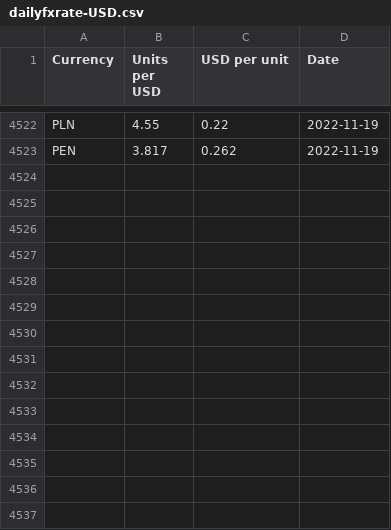
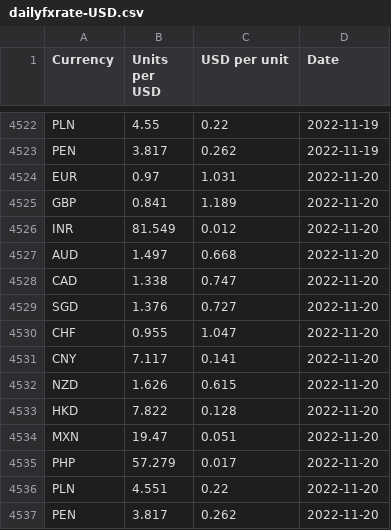
Before and after one commit to nattanarcilla/brc-pythonscripts, a CSV file: dailyfxrate-USD.csv, drawn as a sheet; only a part is shown, gaps mark what is left out; the diff names each change by its address in the sheet, - before the commit and + after, or states it on an @@ line.

```diff
--- a/dailyfxrate-USD.csv
+++ b/dailyfxrate-USD.csv
+row 4524: EUR | 0.97 | 1.031 | 2022-11-20
+row 4525: GBP | 0.841 | 1.189 | 2022-11-20
+row 4526: INR | 81.549 | 0.012 | 2022-11-20
+row 4527: AUD | 1.497 | 0.668 | 2022-11-20
+row 4528: CAD | 1.338 | 0.747 | 2022-11-20
+row 4529: SGD | 1.376 | 0.727 | 2022-11-20
+row 4530: CHF | 0.955 | 1.047 | 2022-11-20
+row 4531: CNY | 7.117 | 0.141 | 2022-11-20
+row 4532: NZD | 1.626 | 0.615 | 2022-11-20
+row 4533: HKD | 7.822 | 0.128 | 2022-11-20
+row 4534: MXN | 19.47 | 0.051 | 2022-11-20
+row 4535: PHP | 57.279 | 0.017 | 2022-11-20
+row 4536: PLN | 4.551 | 0.22 | 2022-11-20
+row 4537: PEN | 3.817 | 0.262 | 2022-11-20
```
